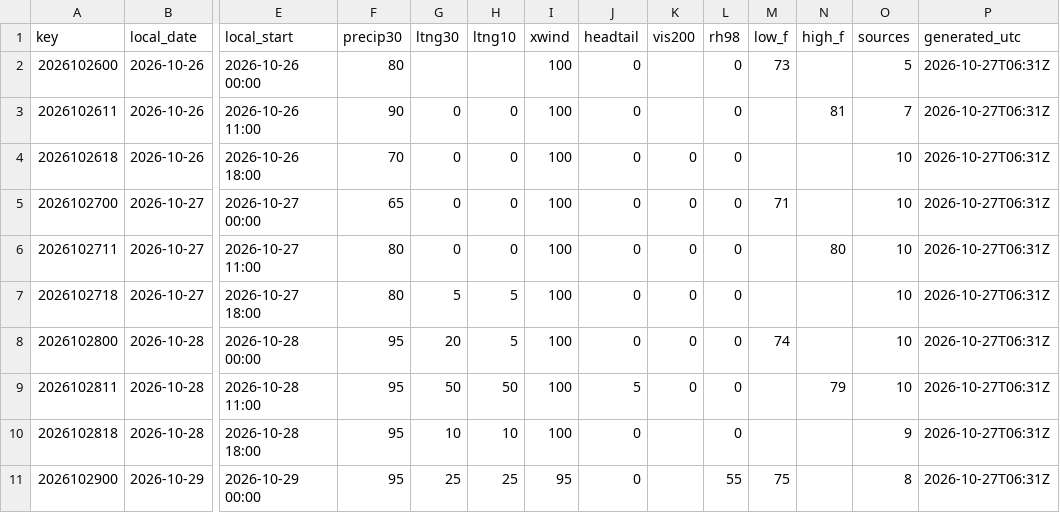
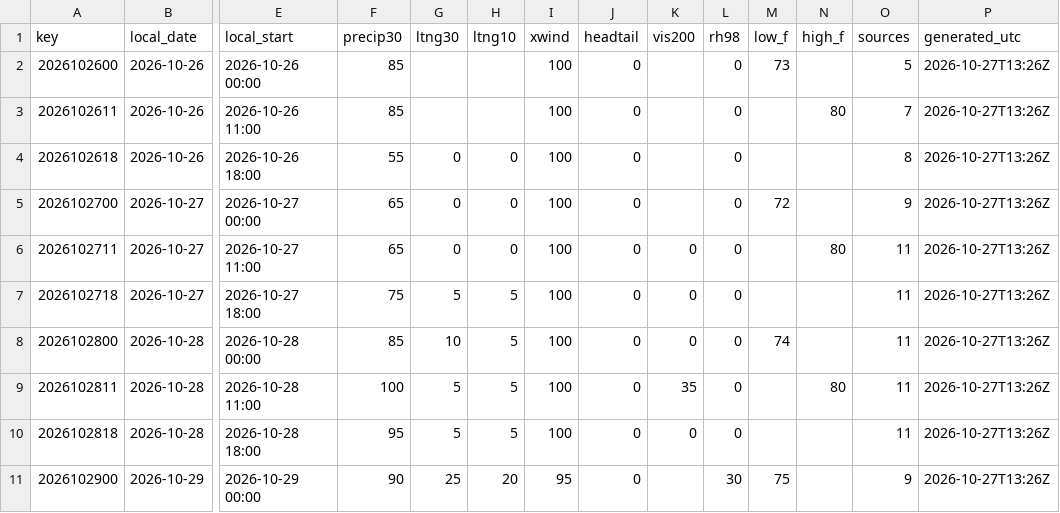
Before and after one commit to cyclonecizek/SLFWeather, a CSV file: docs/data/constraints.csv, drawn as a sheet; only a part is shown, gaps mark what is left out; the diff covers the shown part only; the diff names each change by its address in the sheet, - before the commit and + after, or states it on an @@ line.

```diff
--- a/docs/data/constraints.csv
+++ b/docs/data/constraints.csv
-F2 (precip30): 80
+F2 (precip30): 85
-P2:P11 (generated_utc): 2026-10-27T06:31Z
+P2:P11 (generated_utc): 2026-10-27T13:26Z
-F3 (precip30): 90
+F3 (precip30): 85
-G3 (ltng30): 0
+G3 (ltng30): (empty)
-H3 (ltng10): 0
+H3 (ltng10): (empty)
-N3 (high_f): 81
+N3 (high_f): 80
-F4 (precip30): 70
+F4 (precip30): 55
-K4:K5 (vis200): 0
+K4:K5 (vis200): (empty)
-O4 (sources): 10
+O4 (sources): 8
-M5 (low_f): 71
+M5 (low_f): 72
-O5 (sources): 10
+O5 (sources): 9
-F6 (precip30): 80
+F6 (precip30): 65
-O6:O9 (sources): 10
+O6:O9 (sources): 11
-F7 (precip30): 80
+F7 (precip30): 75
-F8 (precip30): 95
+F8 (precip30): 85
-G8 (ltng30): 20
+G8 (ltng30): 10
-F9 (precip30): 95
+F9 (precip30): 100
-G9 (ltng30): 50
+G9 (ltng30): 5
-H9 (ltng10): 50
+H9 (ltng10): 5
-J9 (headtail): 5
+J9 (headtail): 0
-K9 (vis200): 0
+K9 (vis200): 35
-N9 (high_f): 79
+N9 (high_f): 80
-G10 (ltng30): 10
+G10 (ltng30): 5
-H10 (ltng10): 10
+H10 (ltng10): 5
-K10 (vis200): (empty)
+K10 (vis200): 0
-O10 (sources): 9
+O10 (sources): 11
-F11 (precip30): 95
+F11 (precip30): 90
-H11 (ltng10): 25
+H11 (ltng10): 20
-L11 (rh98): 55
+L11 (rh98): 30
-O11 (sources): 8
+O11 (sources): 9
```
Also changed, not shown: 101 edited cells elsewhere in this file, docs/data/GFS_upper_air_KTTS.csv, docs/data/KTTS_ENS_wind.csv, 12 other files.
